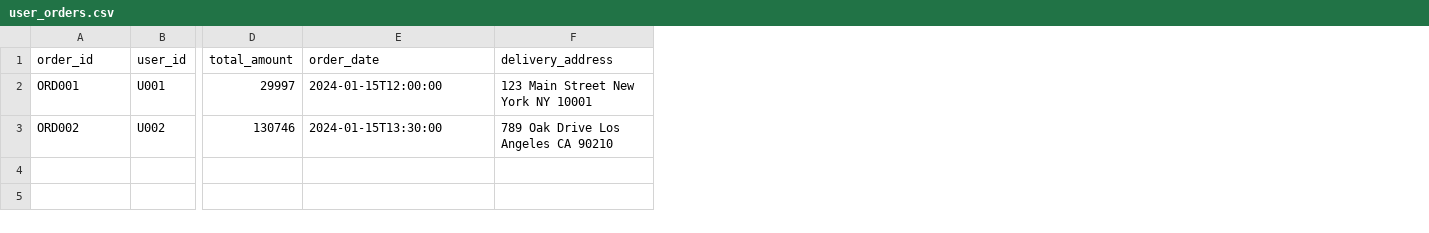
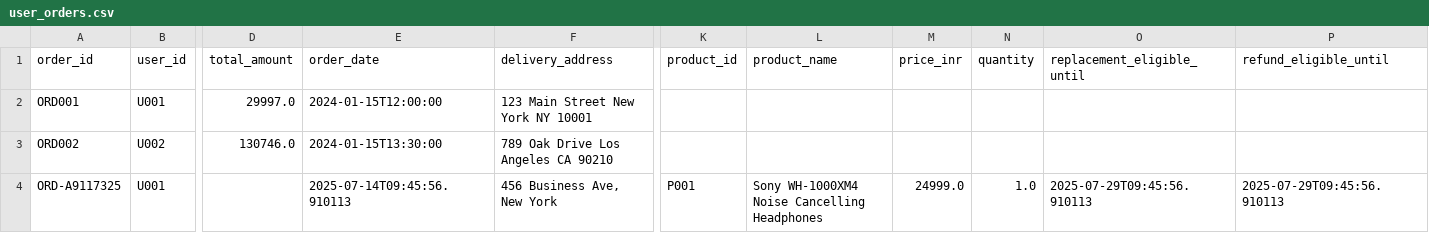
Before and after one commit to srishticodes/Voiceagent, a CSV file: user_orders.csv, drawn as a sheet; only a part is shown, gaps mark what is left out; rows hold the shown columns only; the diff names each change by its address in the sheet, - before the commit and + after, or states it on an @@ line.

```diff
--- a/user_orders.csv
+++ b/user_orders.csv
+column K (product_id), empty
+column L (product_name), empty
+column M (price_inr), empty
+column N (quantity), empty
+column O (replacement_eligible_until), empty
+column P (refund_eligible_until), empty
-D2 (total_amount): 29997
+D2 (total_amount): 29997.0
-D3 (total_amount): 130746
+D3 (total_amount): 130746.0
+row 4: ORD-A9117325 | U001 |  | 2025-07-14T09:45:56.910113 | 456 Business Ave, New York | P001 | Sony WH-1000XM4 Noise Cancelling Headphones | 24999.0 | 1.0 | 2025-07-29T09:45:56.910113 | 2025-07-29T09:45:56.910113
```
Also changed, not shown: user_carts.csv, 13 other files.
